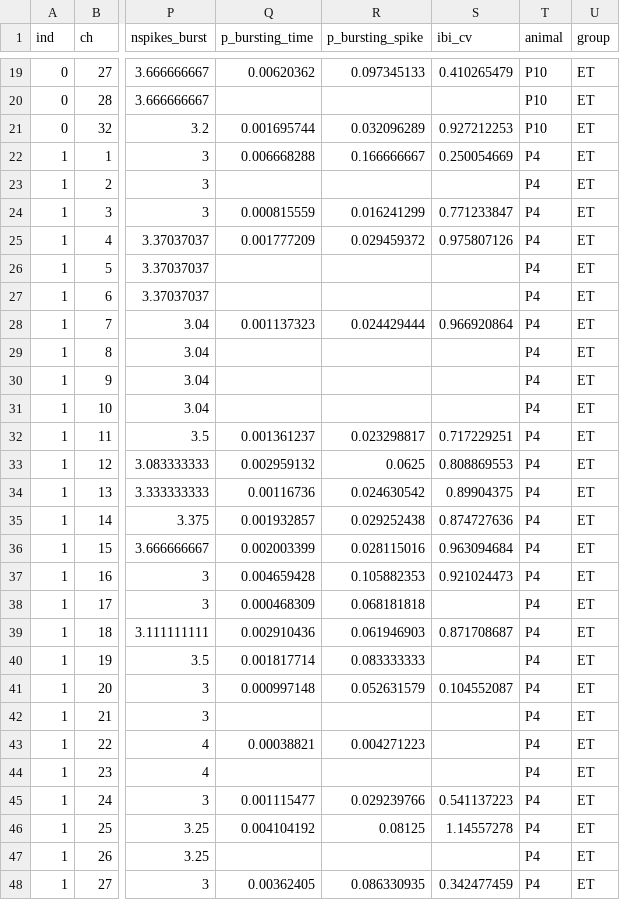
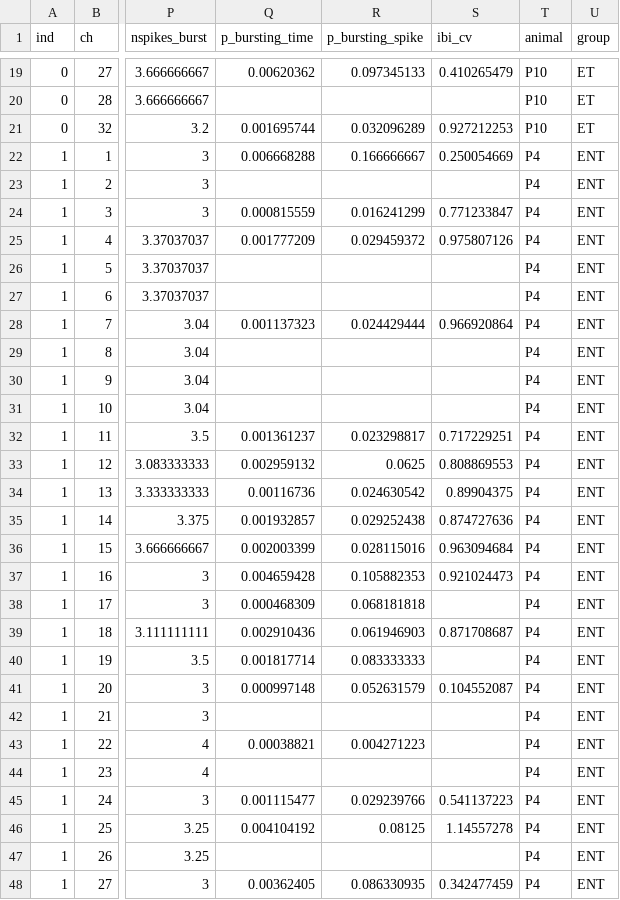
Before and after one commit to codethekitty/woof4carrots, a CSV file: Yiannos/mike_data.csv, drawn as a sheet; only a part is shown, gaps mark what is left out; the diff covers the shown part only; the diff names each change by its address in the sheet, - before the commit and + after, or states it on an @@ line.

```diff
--- a/Yiannos/mike_data.csv
+++ b/Yiannos/mike_data.csv
-U22:U48 (group): ET
+U22:U48 (group): ENT
```
Also changed, not shown: 141 edited cells elsewhere in this file, 41 other files.
